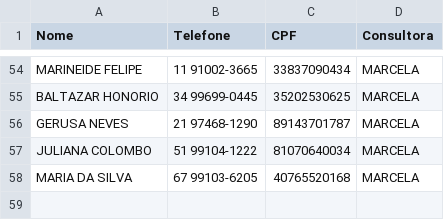
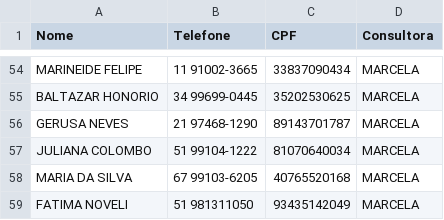
Before and after one commit to sousas2ds/Contatos, a CSV file: contatos-marcela.csv, drawn as a sheet; only a part is shown, gaps mark what is left out; the diff names each change by its address in the sheet, - before the commit and + after, or states it on an @@ line.

Commit message:
Atualizando contatos-marcela.csv

```diff
--- a/contatos-marcela.csv
+++ b/contatos-marcela.csv
+row 59: FATIMA NOVELI | 51 981311050 | 93435142049 | MARCELA
```
